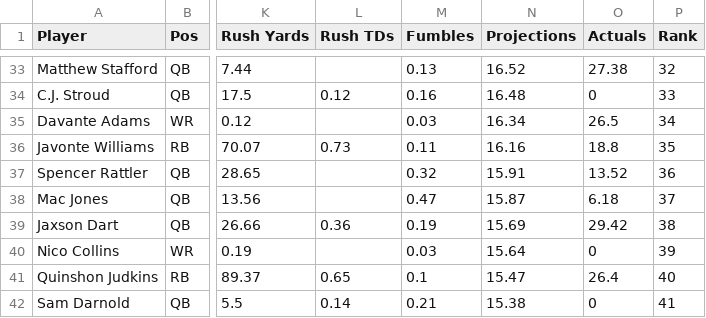
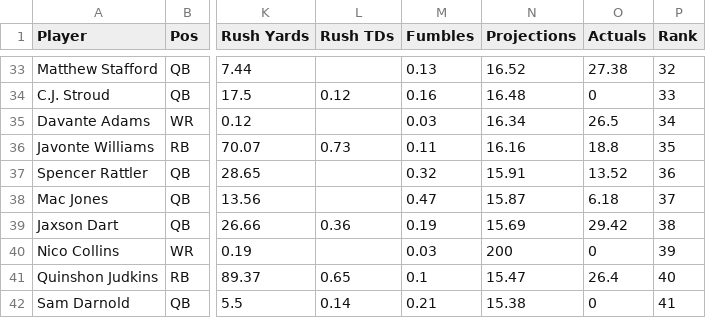
Before and after one commit to Louieza23/wwo_data, a CSV file: props.csv, drawn as a sheet; only a part is shown, gaps mark what is left out; the diff names each change by its address in the sheet, - before the commit and + after, or states it on an @@ line.

Commit message:
Update Nico Collins' last value in props.csv

```diff
--- a/props.csv
+++ b/props.csv
-N40 (Projections): 15.64
+N40 (Projections): 200
```
